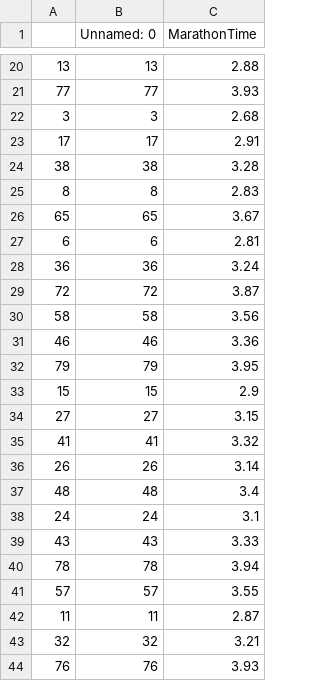
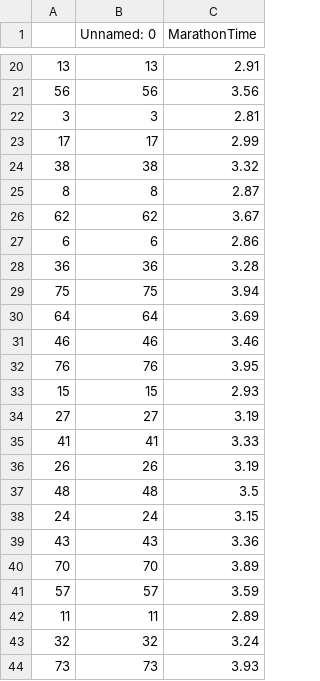
Before and after one commit to gakatz/DS2010FinalProject, a CSV file: MarathonDataYTraining.csv, drawn as a sheet; only a part is shown, gaps mark what is left out; the diff covers the shown part only.

```diff
--- a/MarathonDataYTraining.csv
+++ b/MarathonDataYTraining.csv
@@ -20,25 +20,25 @@
-13,13,2.88
-77,77,3.93
-3,3,2.68
-17,17,2.91
-38,38,3.28
-8,8,2.83
-65,65,3.67
-6,6,2.81
-36,36,3.24
-72,72,3.87
-58,58,3.56
-46,46,3.36
-79,79,3.95
-15,15,2.9
-27,27,3.15
-41,41,3.32
-26,26,3.14
-48,48,3.4
-24,24,3.1
-43,43,3.33
-78,78,3.94
-57,57,3.55
-11,11,2.87
-32,32,3.21
-76,76,3.93
+13,13,2.91
+56,56,3.56
+3,3,2.81
+17,17,2.99
+38,38,3.32
+8,8,2.87
+62,62,3.67
+6,6,2.86
+36,36,3.28
+75,75,3.94
+64,64,3.69
+46,46,3.46
+76,76,3.95
+15,15,2.93
+27,27,3.19
+41,41,3.33
+26,26,3.19
+48,48,3.5
+24,24,3.15
+43,43,3.36
+70,70,3.89
+57,57,3.59
+11,11,2.89
+32,32,3.24
+73,73,3.93
```
Also changed, not shown: 15 added rows, 17 removed rows and 18 edited cells elsewhere in this file, MarathonDataXTesting.csv, MarathonDataXTraining.csv, 4 other files.
